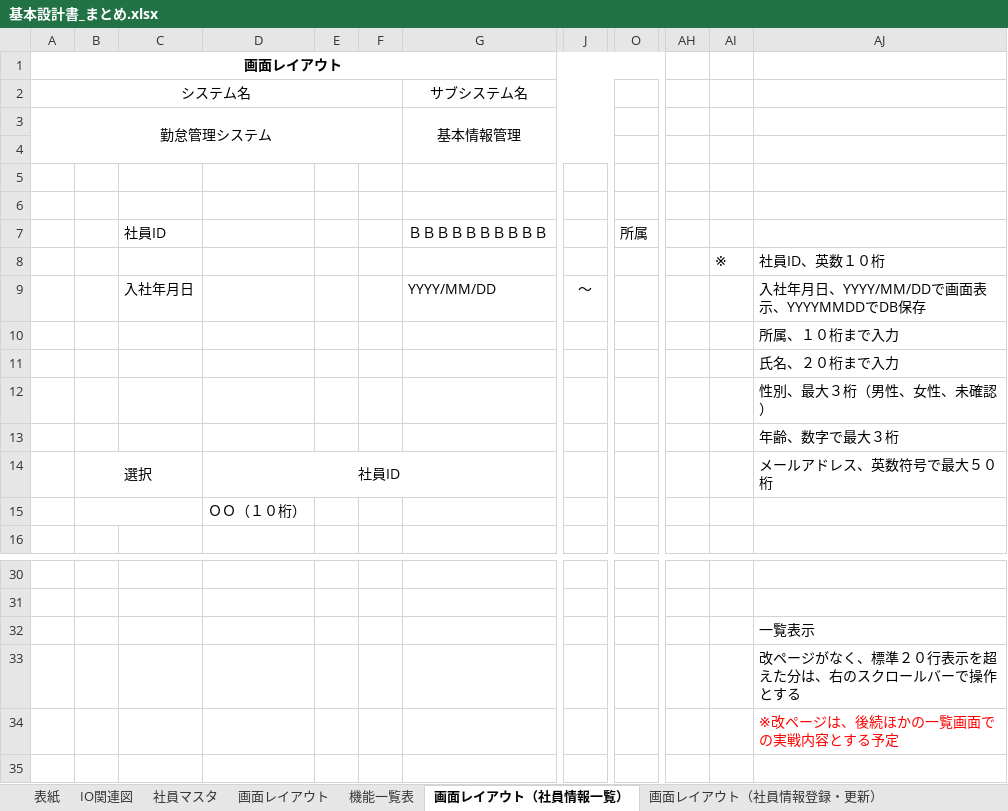
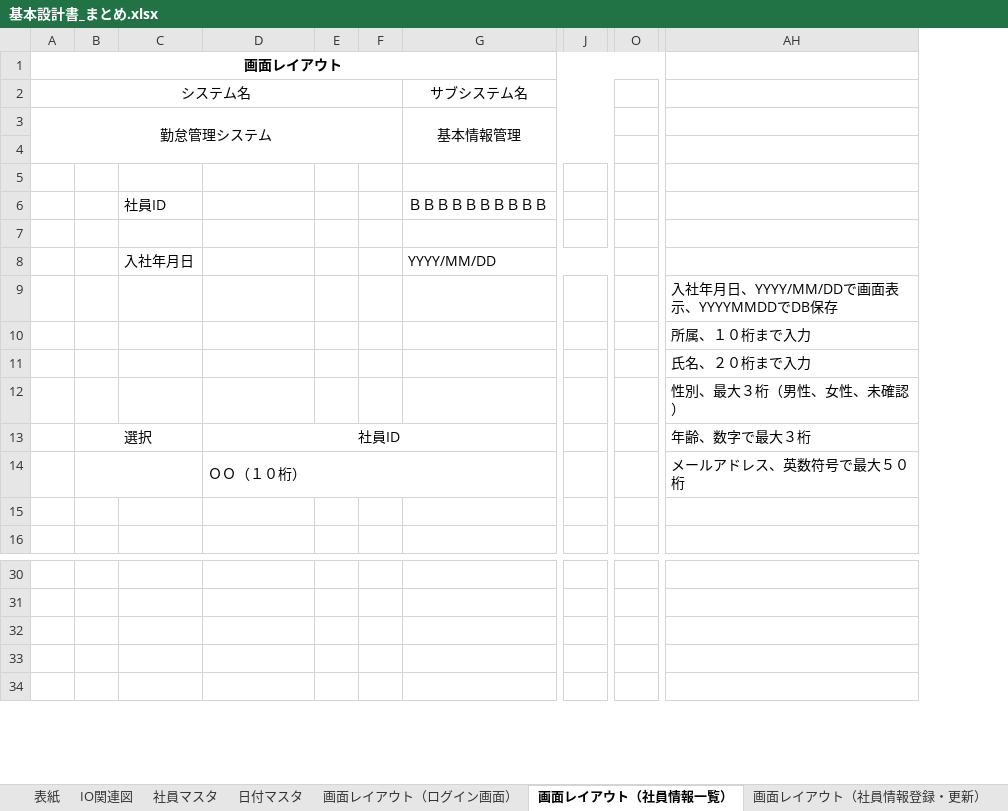
Before and after one commit to nts-ed/2023-06, an Excel workbook: 01_基本設計書/01_基本設計書/チーム2/基本設計書_まとめ.xlsx, sheet 画面レイアウト（社員情報一覧）, drawn as a sheet; only a part is shown, gaps mark what is left out; values as stored, in another font and other column widths than the file's, no borders; charts and pictures not drawn; removed rows and columns are numbered as before the commit, all else as after; rows hold the shown columns only; the diff covers the shown part only; the diff names each change by its address in the sheet, - before the commit and + after, or states it on an @@ line.

Commit message:
Add files via upload

```diff
--- a/01_基本設計書/01_基本設計書/チーム2/基本設計書_まとめ.xlsx (sheet 画面レイアウト（社員情報一覧）)
+++ b/01_基本設計書/01_基本設計書/チーム2/基本設計書_まとめ.xlsx (sheet 画面レイアウト（社員情報一覧）)
-sheet tab: 画面レイアウト
+sheet tab: 画面レイアウト（ログイン画面）
-sheet tab: 機能一覧表
+sheet tab: 日付マスタ
-column J, empty
+column J, empty
-column O, empty
+column O, empty
-column AH, empty
-column AI, row 8: ※
+row 6:  |  | 社員ID |  |  |  | ＢＢＢＢＢＢＢＢＢＢ
-row 7:  |  | 社員ID |  |  |  | ＢＢＢＢＢＢＢＢＢＢ |  | 所属
+row 8:  |  | 入社年月日 |  |  |  | YYYY/MM/DD
-AH9: 社員ID、英数１０桁
+AH9: 入社年月日、YYYY/MM/DDで画面表示、YYYYMMDDでDB保存
-row 9:  |  | 入社年月日 |  |  |  | YYYY/MM/DD | ～ |  |  |  | 入社年月日、YYYY/MM/DDで画面表示、YYYYMMDDでDB保存
-row 13:  |  |  |  |  |  |  |  |  |  |  | 年齢、数字で最大３桁
-AH13: メールアドレス、英数符号で最大５０桁
+AH13: 年齢、数字で最大３桁
+D14:G14 merged
-AH14: (empty)
+AH14: メールアドレス、英数符号で最大５０桁
+row 15: (empty)
-AH32: 一覧表示
+AH32: (empty)
-AH33: 改ページがなく、標準２０行表示を超えた分は、右のスクロールバーで操作とする
+AH33: (empty)
-row 34:  |  |  |  |  |  |  |  |  |  |  | ※改ページは、後続ほかの一覧画面での実戦内容とする予定
```
Also changed, not shown: merged cells elsewhere in this sheet, sheet 画面レイアウト（ログイン画面）, charts or pictures.
